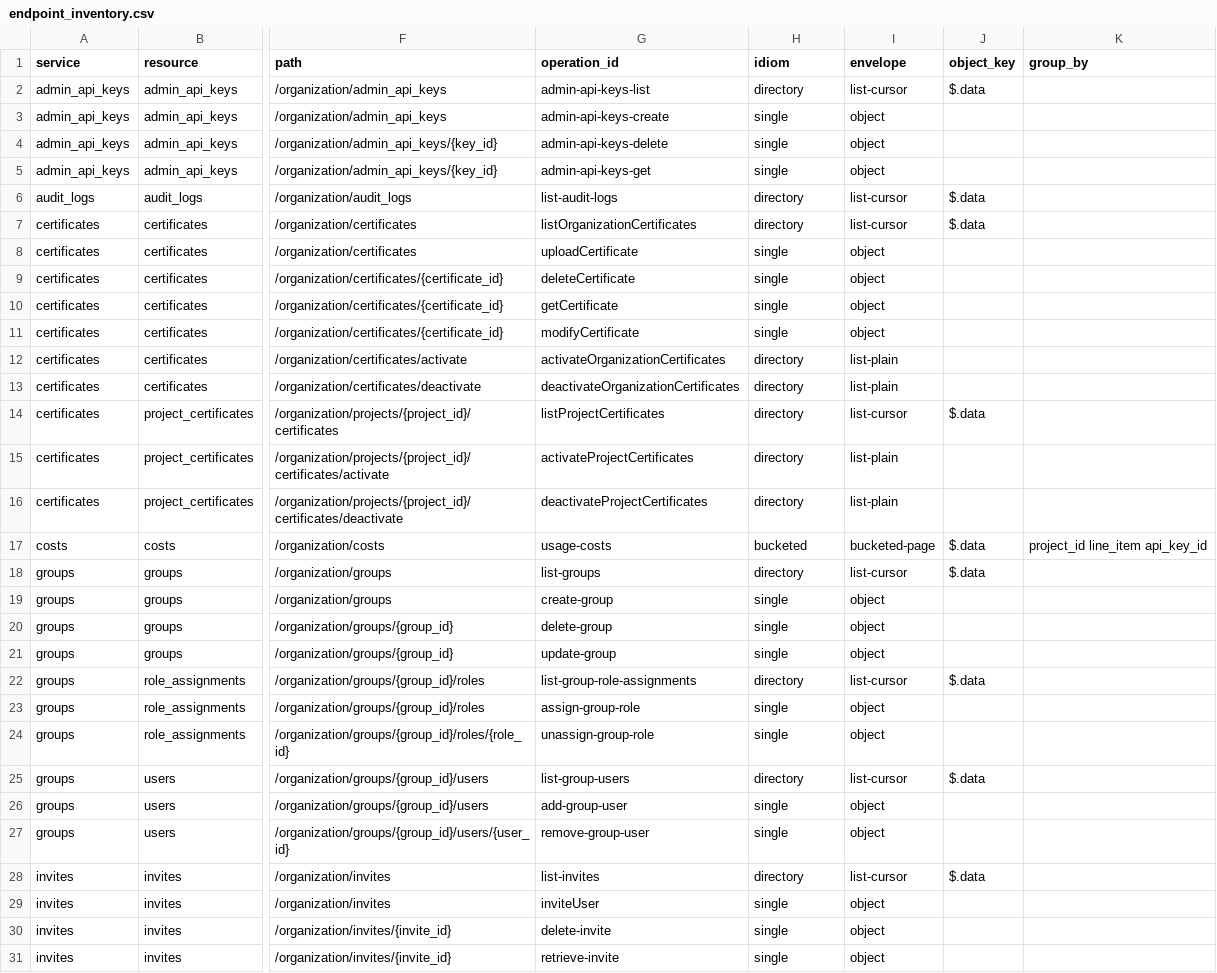
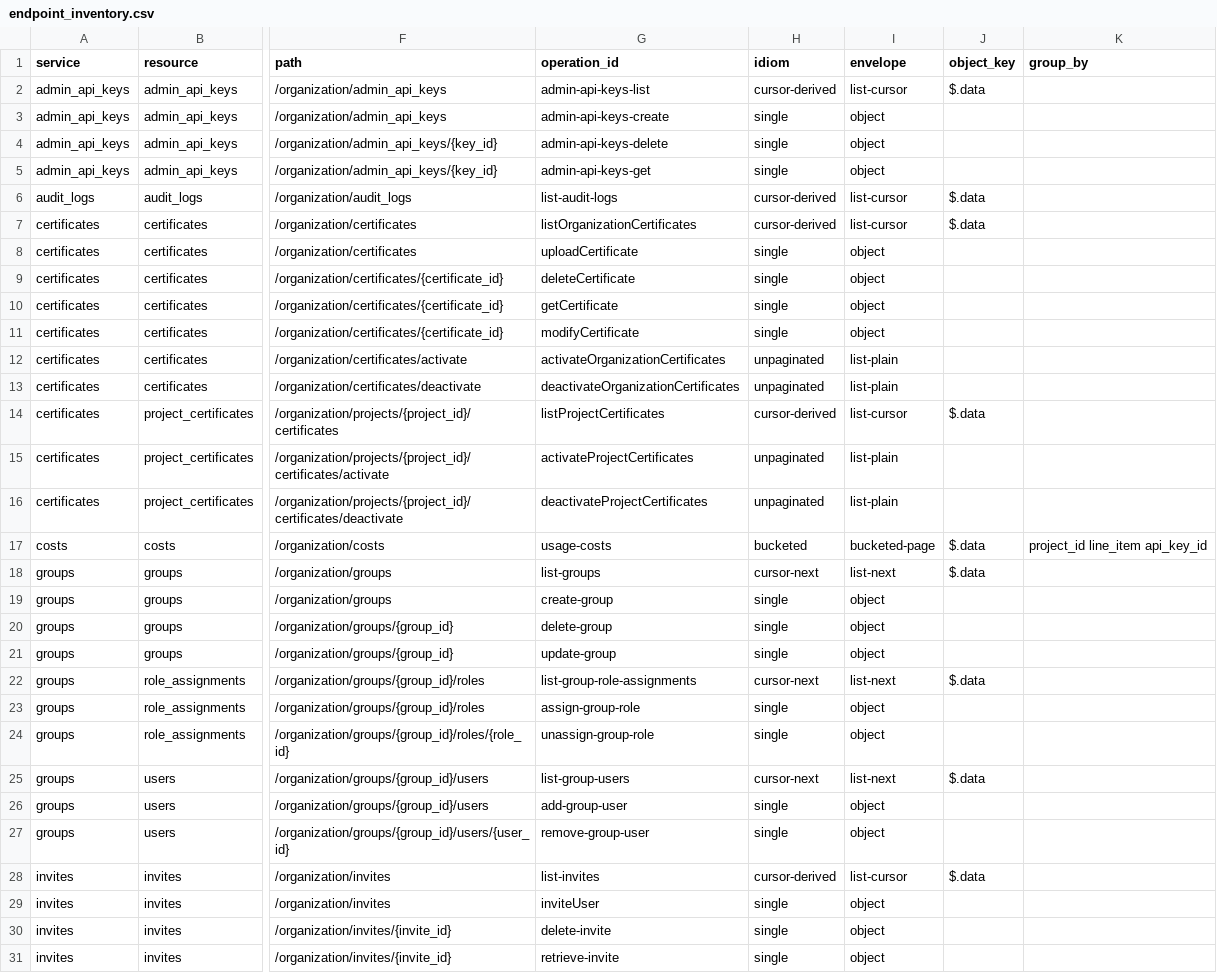
Before and after one commit to stackql-registry/stackql-provider-openai-admin, a CSV file: provider-dev/config/endpoint_inventory.csv, drawn as a sheet; only a part is shown, gaps mark what is left out; the diff covers the shown part only; the diff names each change by its address in the sheet, - before the commit and + after, or states it on an @@ line.

```diff
--- a/provider-dev/config/endpoint_inventory.csv
+++ b/provider-dev/config/endpoint_inventory.csv
-H2 (idiom): directory
+H2 (idiom): cursor-derived
-H6:H7 (idiom): directory
+H6:H7 (idiom): cursor-derived
-H12:H13 (idiom): directory
+H12:H13 (idiom): unpaginated
-H14 (idiom): directory
+H14 (idiom): cursor-derived
-H15:H16 (idiom): directory
+H15:H16 (idiom): unpaginated
-H18 (idiom): directory
+H18 (idiom): cursor-next
-I18 (envelope): list-cursor
+I18 (envelope): list-next
-H22 (idiom): directory
+H22 (idiom): cursor-next
-I22 (envelope): list-cursor
+I22 (envelope): list-next
-H25 (idiom): directory
+H25 (idiom): cursor-next
-I25 (envelope): list-cursor
+I25 (envelope): list-next
-H28 (idiom): directory
+H28 (idiom): cursor-derived
```
Also changed, not shown: 18 edited cells elsewhere in this file, 30 other files.
